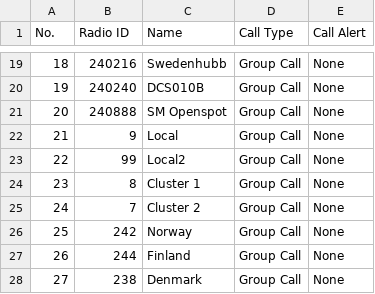
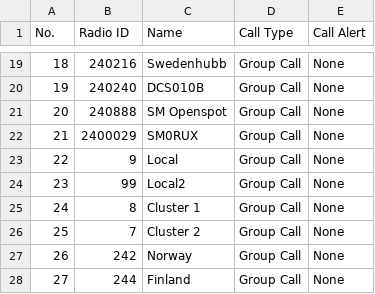
Before and after one commit to sm0rux/at-d878uv, a CSV file: TalkGroups.CSV, drawn as a sheet; only a part is shown, gaps mark what is left out; the shorter side is filled out with more unchanged rows; addresses are those after the commit; the diff names each change by its address in the sheet, - before the commit and + after, or states it on an @@ line.

```diff
--- a/TalkGroups.CSV
+++ b/TalkGroups.CSV
+row 22: 21 | 2400029 | SM0RUX | Group Call | None
@@ column A (No.) renumbered from row 23 down @@
```
Also changed, not shown: ReceiveGroupCallList.CSV.
